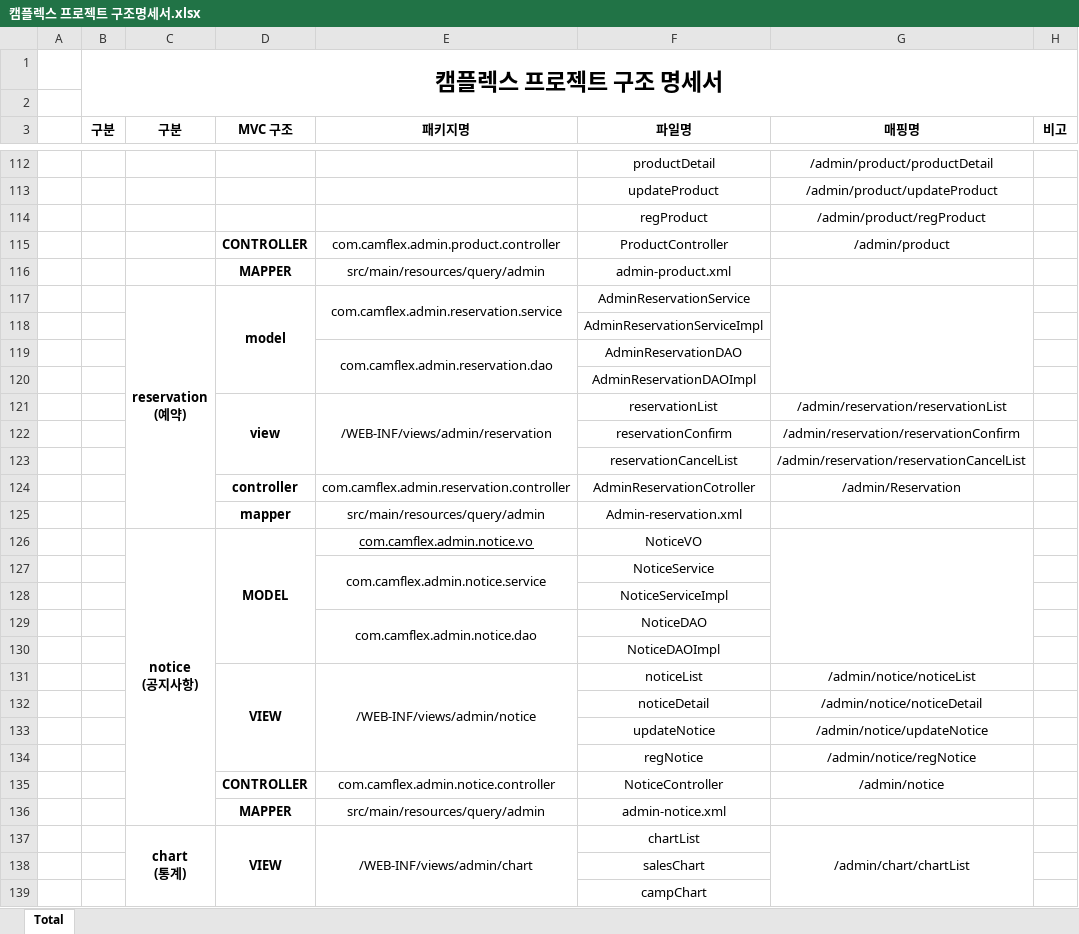
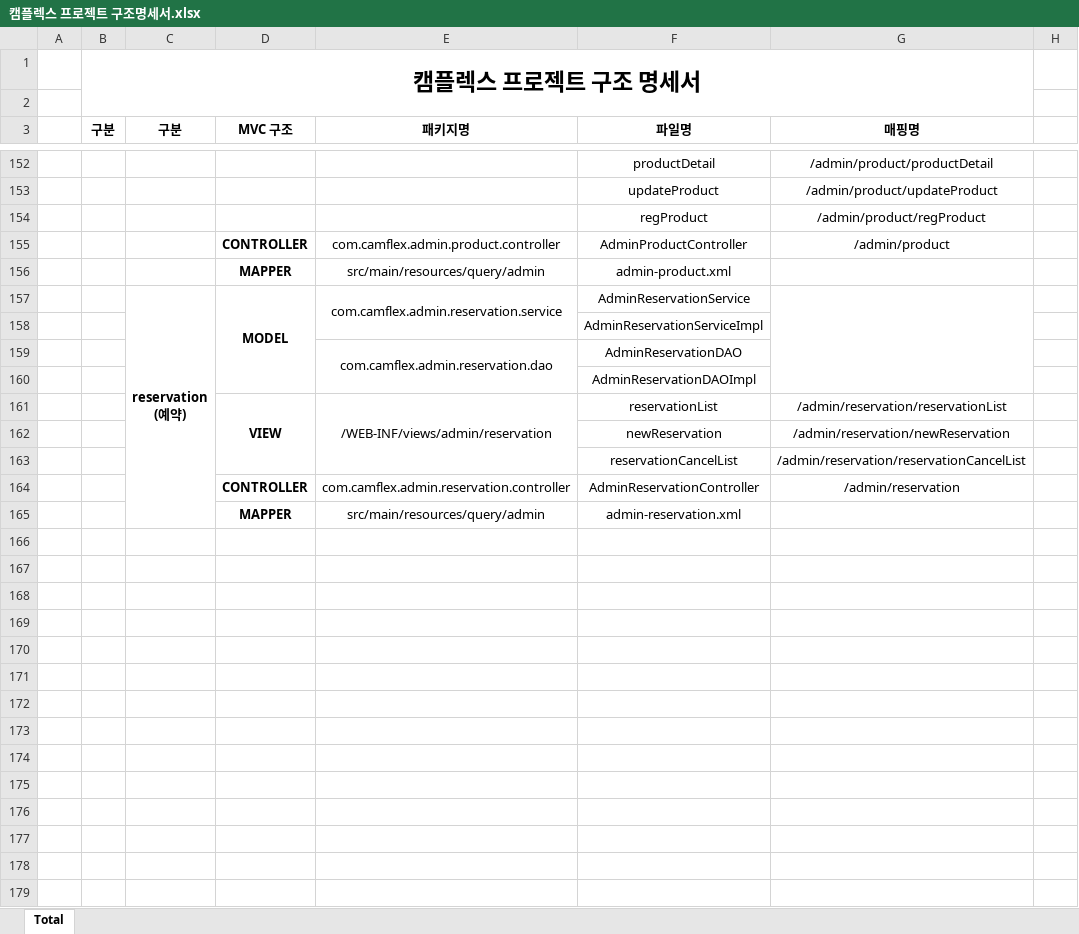
Before and after one commit to seoulsudal/CamFlexProject, an Excel workbook: 프로젝트 산출물/10. 구조명세서/캠플렉스 프로젝트 구조명세서.xlsx, sheet Total, drawn as a sheet; only a part is shown, gaps mark what is left out; values as stored, in another font and other column widths than the file's, no borders; removed rows and columns are numbered as before the commit, all else as after; ↵ is a line break in a cell; the diff covers the shown part only; the diff names each change by its address in the sheet, - before the commit and + after, or states it on an @@ line.

```diff
--- a/프로젝트 산출물/10. 구조명세서/캠플렉스 프로젝트 구조명세서.xlsx (sheet Total)
+++ b/프로젝트 산출물/10. 구조명세서/캠플렉스 프로젝트 구조명세서.xlsx (sheet Total)
-B1:H2 merged
+B1:G2 merged
-H3: 비고
+H3: (empty)
-F155 (파일명): ProductController
+F155 (파일명): AdminProductController
-C117:C125 merged
+C157:C165 merged
-D157 (MVC 구조): model
+D157 (MVC 구조): MODEL
-D161 (MVC 구조): view
+D161 (MVC 구조): VIEW
-row 122:  |  |  |  |  | reservationConfirm | /admin/reservation/reservationConfirm
+row 162:  |  |  |  |  | newReservation | /admin/reservation/newReservation
-row 124:  |  |  | controller | com.camflex.admin.reservation.controller | AdminReservationCotroller | /admin/Reservation
-row 125:  |  |  | mapper | src/main/resources/query/admin | Admin-reservation.xml
-row 126:  |  | notice ↵ (공지사항) | MODEL | com.camflex.admin.notice.vo | NoticeVO
-row 127:  |  |  |  | com.camflex.admin.notice.service | NoticeService
-row 128:  |  |  |  |  | NoticeServiceImpl
-row 129:  |  |  |  | com.camflex.admin.notice.dao | NoticeDAO
-row 130:  |  |  |  |  | NoticeDAOImpl
@@ row 131 moved to row 140: VIEW @@
@@ row 132 moved to row 141: noticeDetail @@
@@ row 133 moved to row 142: updateNotice @@
@@ row 134 moved to row 143: regNotice @@
-E164 (패키지명): com.camflex.admin.notice.controller
+E164 (패키지명): com.camflex.admin.reservation.controller
-F164 (파일명): NoticeController
+F164 (파일명): AdminReservationController
-G164 (매핑명): /admin/notice
+G164 (매핑명): /admin/reservation
-F165 (파일명): admin-notice.xml
+F165 (파일명): admin-reservation.xml
-row 137:  |  | chart ↵ (통계) | VIEW | /WEB-INF/views/admin/chart | chartList | /admin/chart/chartList
-row 138:  |  |  |  |  | salesChart
-row 139:  |  |  |  |  | campChart
```
Also changed, not shown: 37 added rows, 13 removed rows, 4 moved rows, 17 edited cells and merged cells elsewhere in this sheet, 29 other files.
